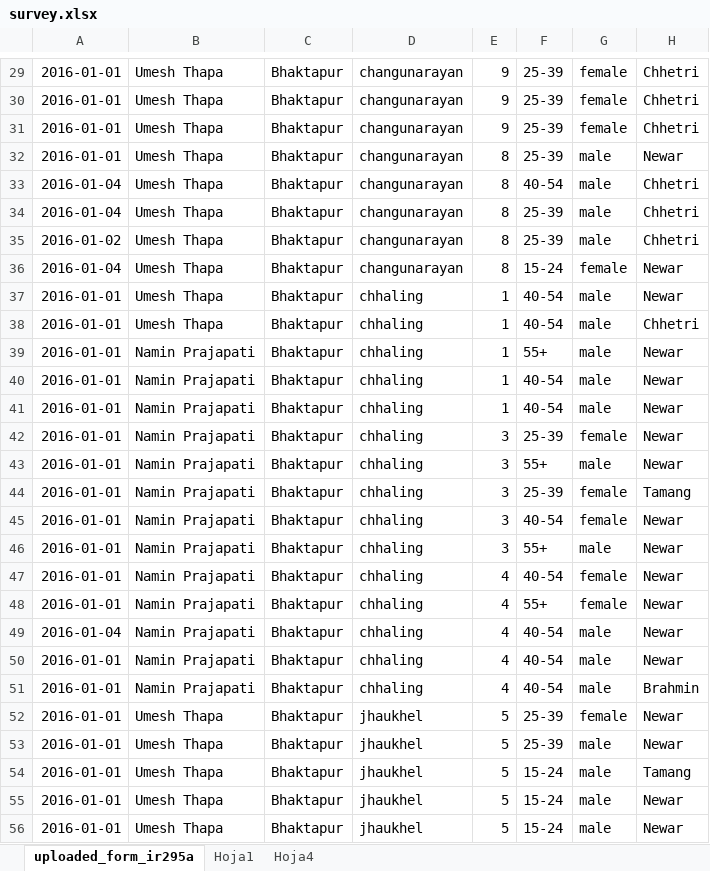
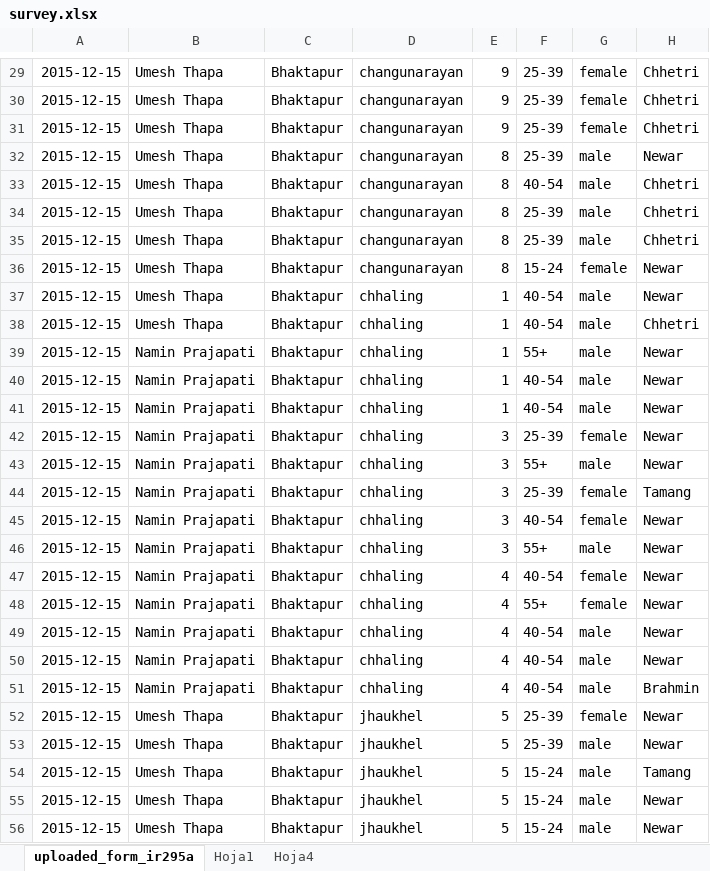
Before and after one commit to KaziUSA/undp, an Excel workbook: web/uploads/round6/survey.xlsx, sheet uploaded_form_ir295a, drawn as a sheet; only a part is shown, gaps mark what is left out; values as stored, in another font and other column widths than the file's, no borders; table styles not drawn; the diff covers the shown part only; the diff names each change by its address in the sheet, - before the commit and + after, or states it on an @@ line.

```diff
--- a/web/uploads/round6/survey.xlsx (sheet uploaded_form_ir295a)
+++ b/web/uploads/round6/survey.xlsx (sheet uploaded_form_ir295a)
-A29:A32: 2016-01-01
+A29:A32: 2015-12-15
-A33:A34: 2016-01-04
+A33:A34: 2015-12-15
-A35: 2016-01-02
+A35: 2015-12-15
-A36: 2016-01-04
+A36: 2015-12-15
-A37:A48: 2016-01-01
+A37:A48: 2015-12-15
-A49: 2016-01-04
+A49: 2015-12-15
-A50:A56: 2016-01-01
+A50:A56: 2015-12-15
```
Also changed, not shown: 1373 edited cells elsewhere in this sheet, web/uploads/round1/survey.xlsx, web/uploads/round2/survey.xlsx, 18 other files.
